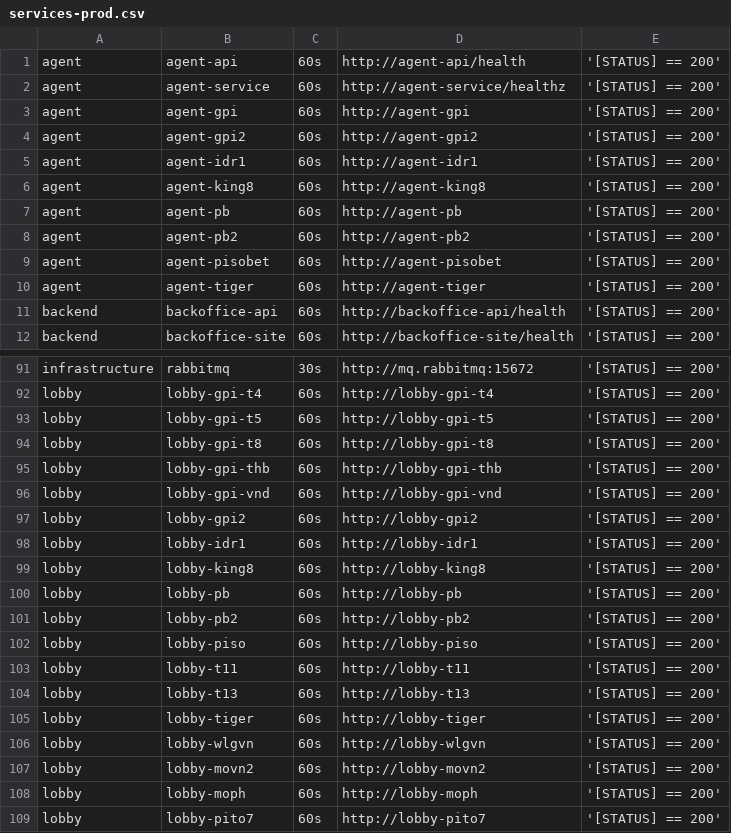
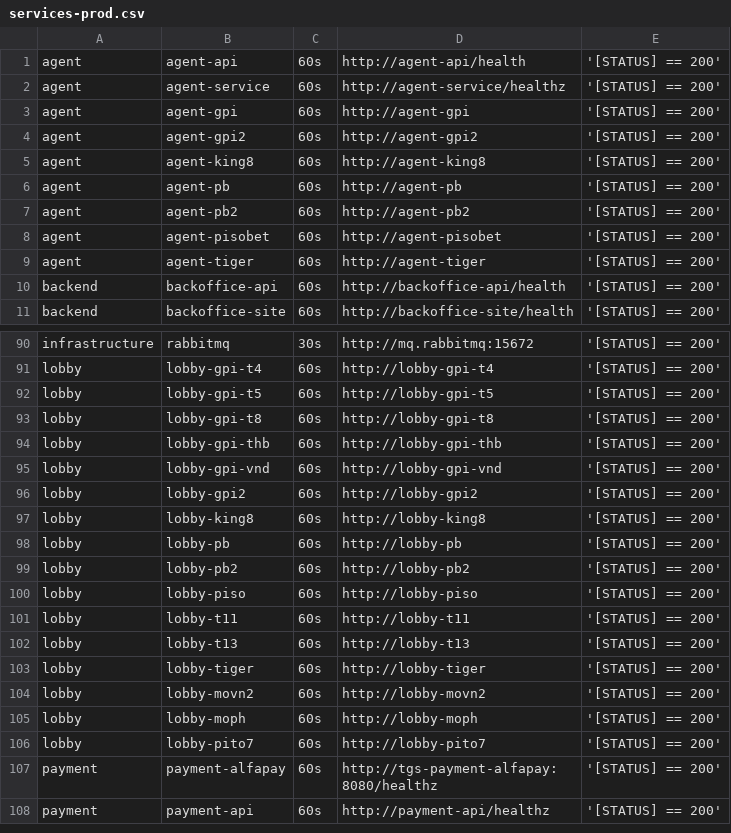
Before and after one commit to starixvn/tgs_rayprosoft_tgs.healthchecks.gatus, a CSV file: services/services-prod.csv, drawn as a sheet; only a part is shown, gaps mark what is left out; the shorter side is filled out with more unchanged rows; the diff names each change by its address in the sheet, - before the commit and + after, or states it on an @@ line.

Commit message:
fix

```diff
--- a/services/services-prod.csv
+++ b/services/services-prod.csv
-row 5: agent | agent-idr1 | 60s | http://agent-idr1 | '[STATUS] == 200'
-row 98: lobby | lobby-idr1 | 60s | http://lobby-idr1 | '[STATUS] == 200'
-row 106: lobby | lobby-wlgvn | 60s | http://lobby-wlgvn | '[STATUS] == 200'
```
